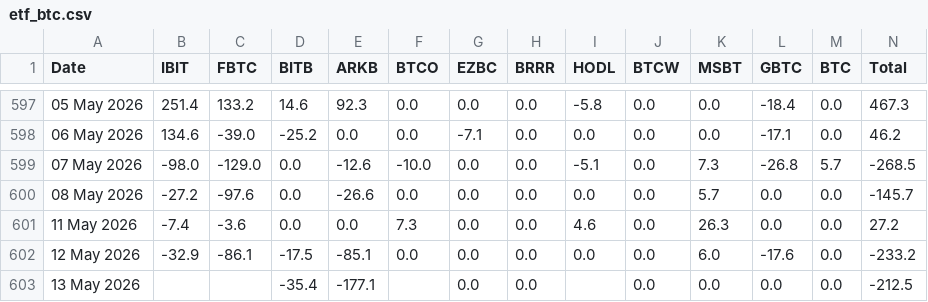
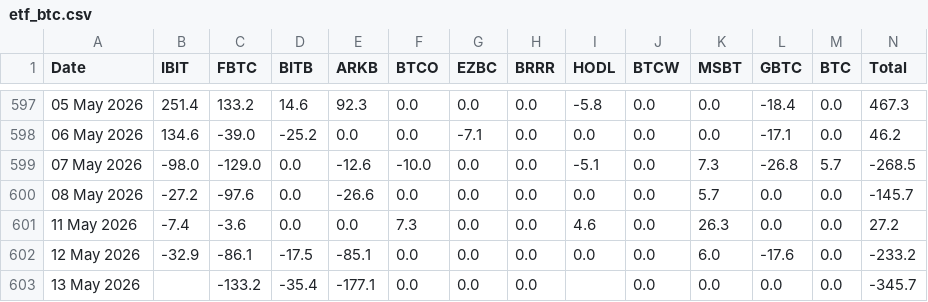
Before and after one commit to haturatu/crypto-etf-flow, a CSV file: etf_btc.csv, drawn as a sheet; only a part is shown, gaps mark what is left out.

```diff
--- a/etf_btc.csv
+++ b/etf_btc.csv
@@ -602,2 +602,2 @@ Date,IBIT,FBTC,BITB,ARKB,BTCO,EZBC,BRRR,HODL,BTCW,MSBT,GBTC,BTC,Total
 12 May 2026,-32.9,-86.1,-17.5,-85.1,0.0,0.0,0.0,0.0,0.0,6.0,-17.6,0.0,-233.2
-13 May 2026,,,-35.4,-177.1,,0.0,0.0,,0.0,0.0,0.0,0.0,-212.5
+13 May 2026,,-133.2,-35.4,-177.1,0.0,0.0,0.0,,0.0,0.0,0.0,0.0,-345.7
```
Also changed, not shown: etf_eth.csv, etf_sol.csv.
